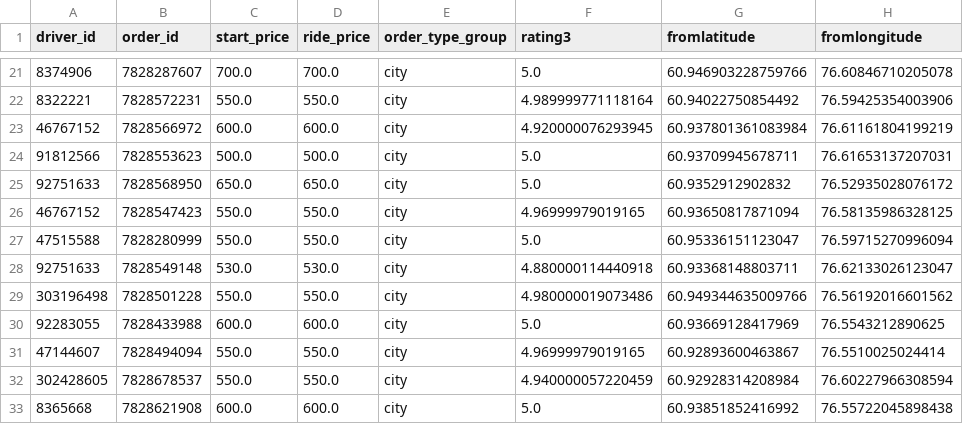
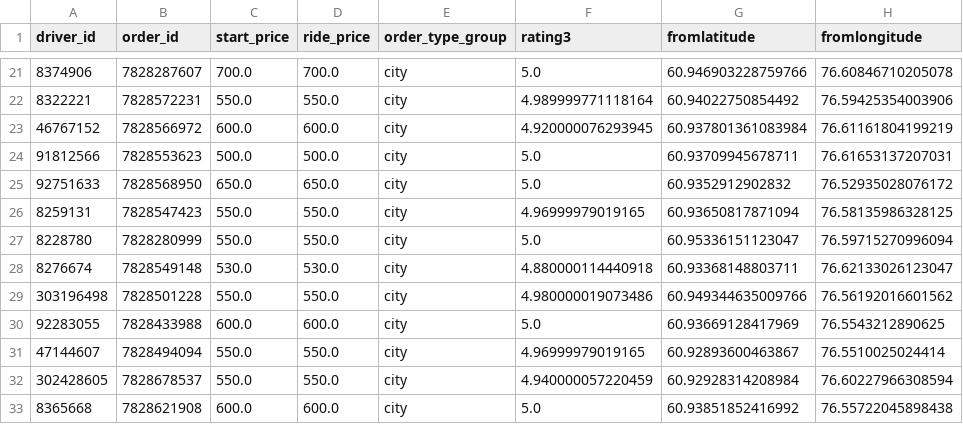
Before and after one commit to VERTEXSoftware/CANDIDATE, a CSV file: Data/driver_order_result.csv, drawn as a sheet; only a part is shown, gaps mark what is left out; the diff covers the shown part only; the diff names each change by its address in the sheet, - before the commit and + after, or states it on an @@ line.

```diff
--- a/Data/driver_order_result.csv
+++ b/Data/driver_order_result.csv
-A26 (driver_id): 46767152
+A26 (driver_id): 8259131
-A27 (driver_id): 47515588
+A27 (driver_id): 8228780
-A28 (driver_id): 92751633
+A28 (driver_id): 8276674
```
Also changed, not shown: 3 removed rows and 50 edited cells elsewhere in this file, 1 other file.
